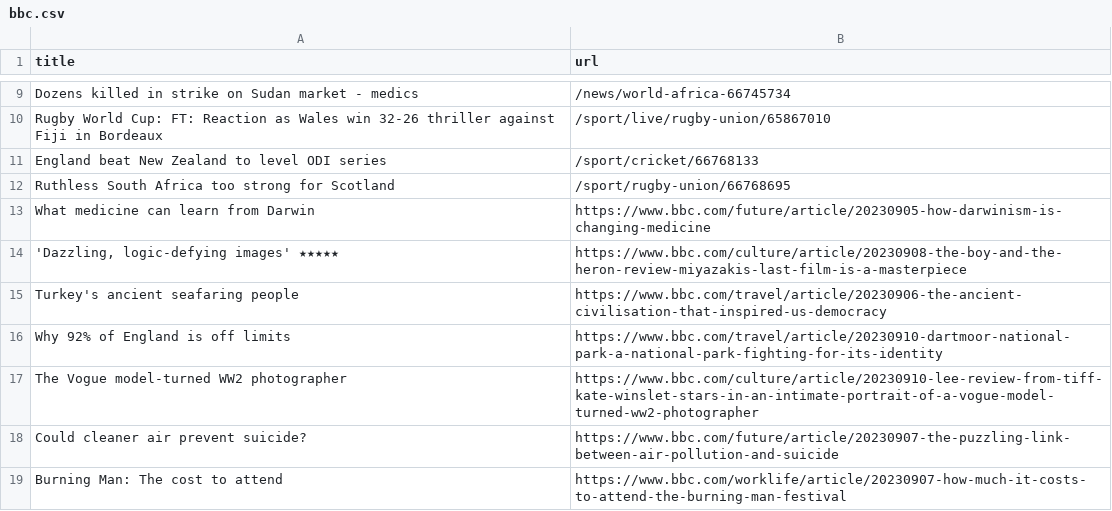
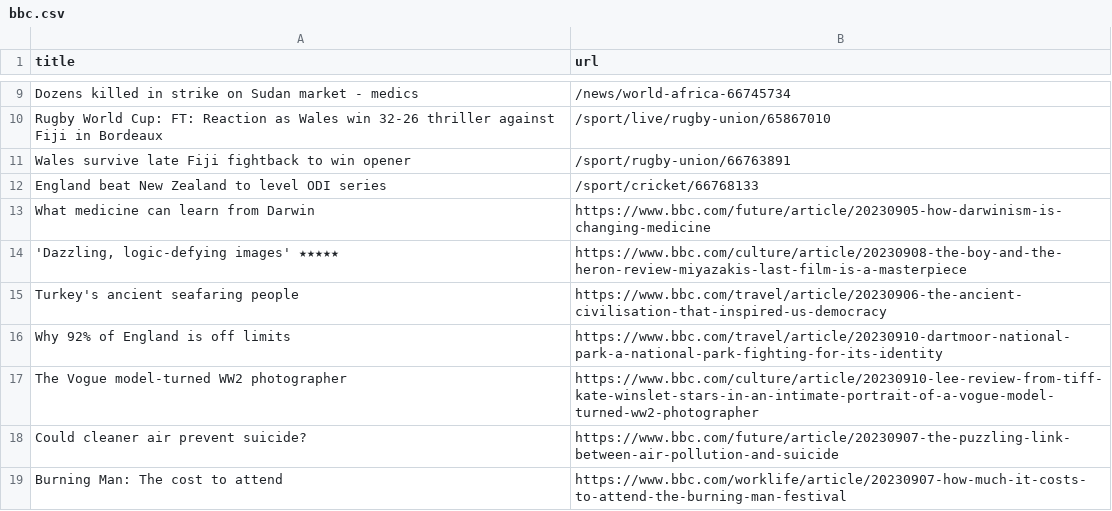
Before and after one commit to jsoma/automatic-scraper-bbc, a CSV file: bbc.csv, drawn as a sheet; only a part is shown, gaps mark what is left out.

```diff
--- a/bbc.csv
+++ b/bbc.csv
@@ -10,4 +10,4 @@ Dozens killed in strike on Sudan market - medics,/news/world-africa-66745734
 Rugby World Cup: FT: Reaction as Wales win 32-26 thriller against Fiji in Bordeaux,/sport/live/rugby-union/65867010
+Wales survive late Fiji fightback to win opener,/sport/rugby-union/66763891
 England beat New Zealand to level ODI series,/sport/cricket/66768133
-Ruthless South Africa too strong for Scotland,/sport/rugby-union/66768695
 What medicine can learn from Darwin,https://www.bbc.com/future/article/20230905-how-darwinism-is-changing-medicine
```
